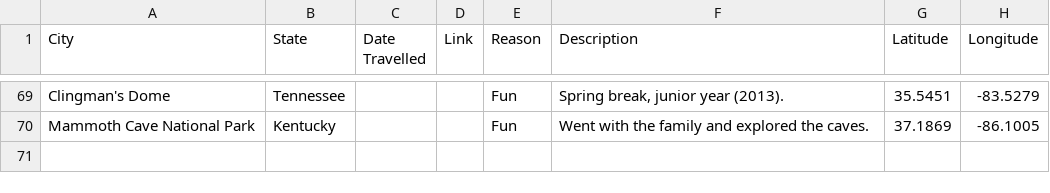
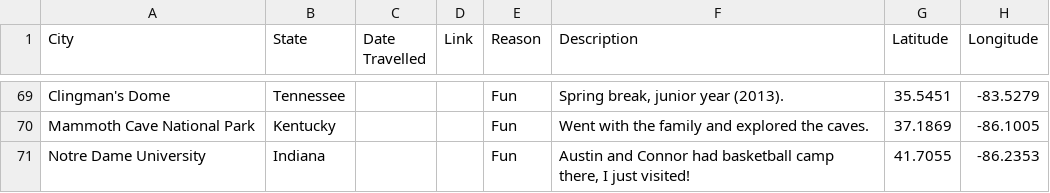
Before and after one commit to taylorchasewhite/US-Travel-Map, a TSV file: CitiesTraveledTo.tsv, drawn as a sheet; only a part is shown, gaps mark what is left out.

```diff
--- a/CitiesTraveledTo.tsv
+++ b/CitiesTraveledTo.tsv
@@ -70 +70,2 @@ Clingman's Dome	Tennessee			Fun	Spring break, junior year (2013).	35.5451	-83.52
 Mammoth Cave National Park	Kentucky			Fun	Went with the family and explored the caves.	37.1869	-86.1005
+Notre Dame University	Indiana			Fun	Austin and Connor had basketball camp there, I just visited!	41.7055	-86.2353
```
Also changed, not shown: data/nationalParks.tsv, 2 other files.
